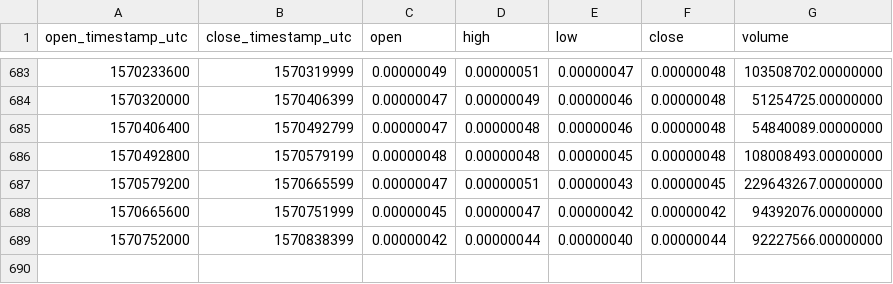
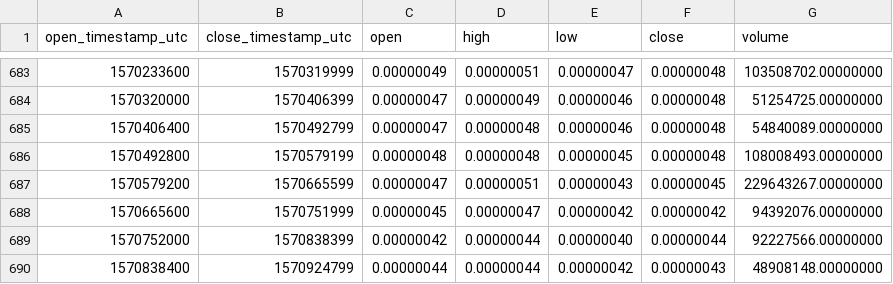
Before and after one commit to cryptobigbro/binance-FUELBTC, a CSV file: binance-FUELBTC-1d.csv, drawn as a sheet; only a part is shown, gaps mark what is left out.

Commit message:
Update OHLCV data.

```diff
--- a/binance-FUELBTC-1d.csv
+++ b/binance-FUELBTC-1d.csv
@@ -689 +689,2 @@ open_timestamp_utc,close_timestamp_utc,open,high,low,close,volume
 1570752000,1570838399,0.00000042,0.00000044,0.00000040,0.00000044,92227566.00000000
+1570838400,1570924799,0.00000044,0.00000044,0.00000042,0.00000043,48908148.00000000
```
Also changed, not shown: 1 other file.
